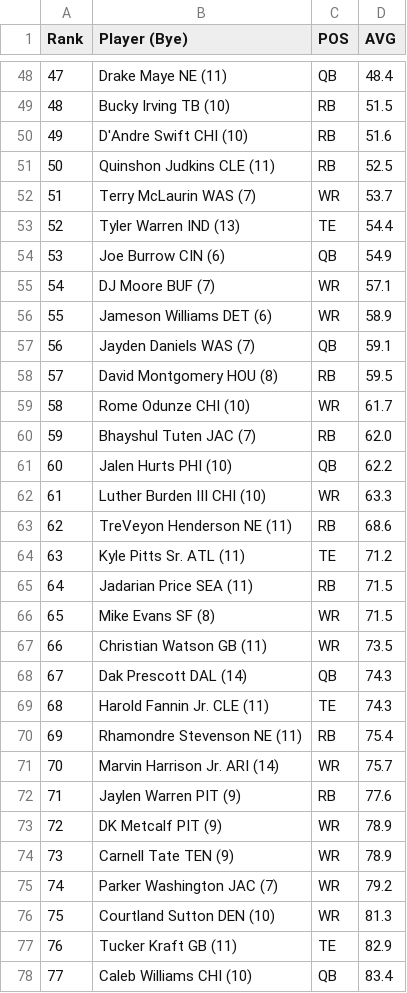
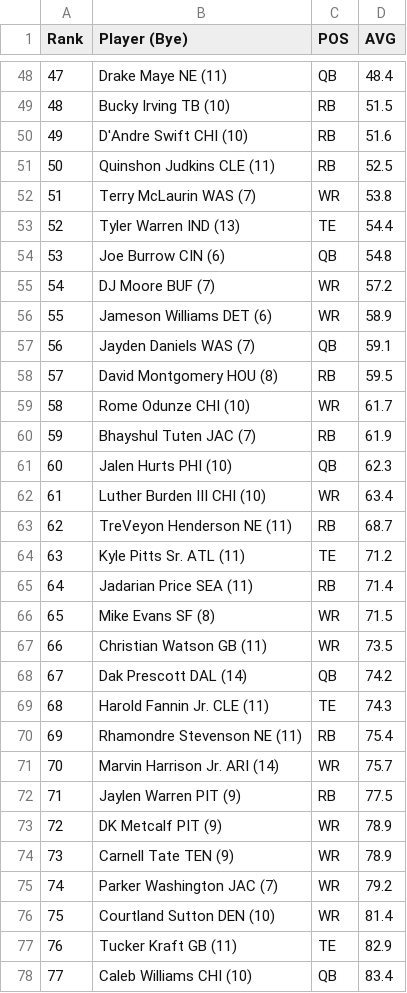
Before and after one commit to iacobgagnemontcalm-lang/MockDraft, a CSV file: adp_rankings.csv, drawn as a sheet; only a part is shown, gaps mark what is left out; the diff covers the shown part only.

```diff
--- a/adp_rankings.csv
+++ b/adp_rankings.csv
@@ -51,6 +51,6 @@ Rank,Player (Bye),POS,AVG
 50,Quinshon Judkins   CLE (11),RB,52.5
-51,Terry McLaurin   WAS (7),WR,53.7
+51,Terry McLaurin   WAS (7),WR,53.8
 52,Tyler Warren   IND (13),TE,54.4
-53,Joe Burrow   CIN (6),QB,54.9
-54,DJ Moore   BUF (7),WR,57.1
+53,Joe Burrow   CIN (6),QB,54.8
+54,DJ Moore   BUF (7),WR,57.2
 55,Jameson Williams   DET (6),WR,58.9
@@ -59,11 +59,11 @@ Rank,Player (Bye),POS,AVG
 58,Rome Odunze   CHI (10),WR,61.7
-59,Bhayshul Tuten   JAC (7),RB,62.0
-60,Jalen Hurts   PHI (10),QB,62.2
-61,Luther Burden III   CHI (10),WR,63.3
-62,TreVeyon Henderson   NE (11),RB,68.6
+59,Bhayshul Tuten   JAC (7),RB,61.9
+60,Jalen Hurts   PHI (10),QB,62.3
+61,Luther Burden III   CHI (10),WR,63.4
+62,TreVeyon Henderson   NE (11),RB,68.7
 63,Kyle Pitts Sr.   ATL (11),TE,71.2
-64,Jadarian Price   SEA (11),RB,71.5
+64,Jadarian Price   SEA (11),RB,71.4
 65,Mike Evans   SF (8),WR,71.5
 66,Christian Watson   GB (11),WR,73.5
-67,Dak Prescott   DAL (14),QB,74.3
+67,Dak Prescott   DAL (14),QB,74.2
 68,Harold Fannin Jr.   CLE (11),TE,74.3
@@ -71,3 +71,3 @@ Rank,Player (Bye),POS,AVG
 70,Marvin Harrison Jr.   ARI (14),WR,75.7
-71,Jaylen Warren   PIT (9),RB,77.6
+71,Jaylen Warren   PIT (9),RB,77.5
 72,DK Metcalf   PIT (9),WR,78.9
@@ -75,3 +75,3 @@ Rank,Player (Bye),POS,AVG
 74,Parker Washington   JAC (7),WR,79.2
-75,Courtland Sutton   DEN (10),WR,81.3
+75,Courtland Sutton   DEN (10),WR,81.4
 76,Tucker Kraft   GB (11),TE,82.9
```
Also changed, not shown: 182 edited cells elsewhere in this file, espn_rankings.csv, rankings.csv, 1 other file.
